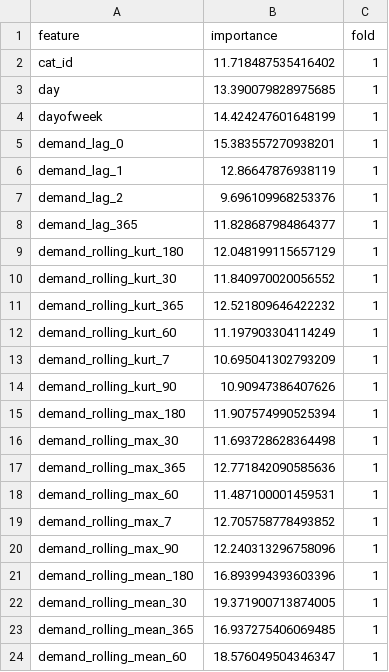
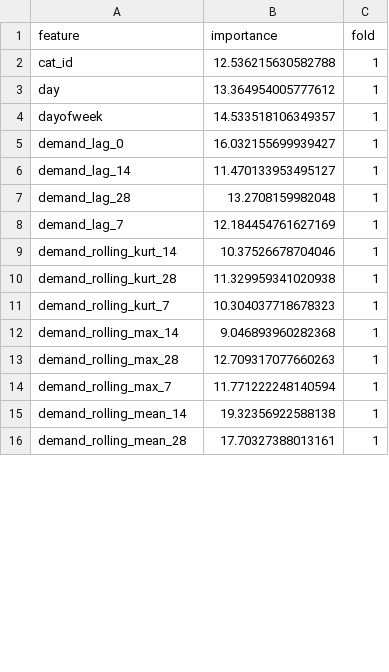
Before and after one commit to MitsuruFujiwara/M5-Forecasting-Accuracy, a CSV file: imp/feature_importance_lgbm_holdout.csv, drawn as a sheet; only a part is shown; the diff covers the shown part only.

```diff
--- a/imp/feature_importance_lgbm_holdout.csv
+++ b/imp/feature_importance_lgbm_holdout.csv
@@ -1,24 +1,16 @@
 feature,importance,fold
-cat_id,11.718487535416402,1
-day,13.390079828975685,1
-dayofweek,14.424247601648199,1
-demand_lag_0,15.383557270938201,1
-demand_lag_1,12.86647876938119,1
-demand_lag_2,9.696109968253376,1
-demand_lag_365,11.828687984864377,1
-demand_rolling_kurt_180,12.048199115657129,1
-demand_rolling_kurt_30,11.840970020056552,1
-demand_rolling_kurt_365,12.521809646422232,1
-demand_rolling_kurt_60,11.197903304114249,1
-demand_rolling_kurt_7,10.695041302793209,1
-demand_rolling_kurt_90,10.90947386407626,1
-demand_rolling_max_180,11.907574990525394,1
-demand_rolling_max_30,11.693728628364498,1
-demand_rolling_max_365,12.771842090585636,1
-demand_rolling_max_60,11.487100001459531,1
-demand_rolling_max_7,12.705758778493852,1
-demand_rolling_max_90,12.240313296758096,1
-demand_rolling_mean_180,16.893994393603396,1
-demand_rolling_mean_30,19.371900713874005,1
-demand_rolling_mean_365,16.937275406069485,1
-demand_rolling_mean_60,18.576049504346347,1
+cat_id,12.536215630582788,1
+day,13.364954005777612,1
+dayofweek,14.533518106349357,1
+demand_lag_0,16.032155699939427,1
+demand_lag_14,11.470133953495127,1
+demand_lag_28,13.2708159982048,1
+demand_lag_7,12.184454761627169,1
+demand_rolling_kurt_14,10.37526678704046,1
+demand_rolling_kurt_28,11.329959341020938,1
+demand_rolling_kurt_7,10.304037718678323,1
+demand_rolling_max_14,9.046893960282368,1
+demand_rolling_max_28,12.709317077660263,1
+demand_rolling_max_7,11.771222248140594,1
+demand_rolling_mean_14,19.32356922588138,1
+demand_rolling_mean_28,17.70327388013161,1
```
Also changed, not shown: 10 removed rows and 50 edited cells elsewhere in this file, 15 other files.
